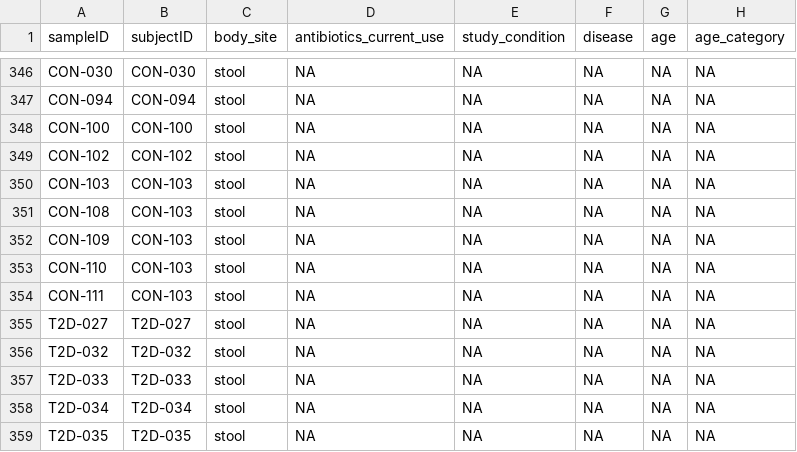
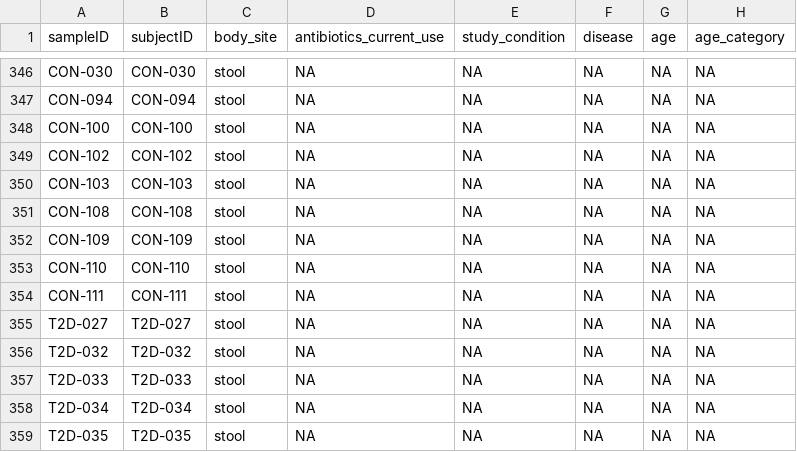
Before and after one commit to waldronlab/curatedMetagenomicDataCuration, a TSV file: inst/curated/QinJ_2012/QinJ_2012_metadata.tsv, drawn as a sheet; only a part is shown, gaps mark what is left out; the diff names each change by its address in the sheet, - before the commit and + after, or states it on an @@ line.

Commit message:
update QinJ metadata

```diff
--- a/inst/curated/QinJ_2012/QinJ_2012_metadata.tsv
+++ b/inst/curated/QinJ_2012/QinJ_2012_metadata.tsv
-B351 (subjectID): CON-103
+B351 (subjectID): CON-108
-B352 (subjectID): CON-103
+B352 (subjectID): CON-109
-B353 (subjectID): CON-103
+B353 (subjectID): CON-110
-B354 (subjectID): CON-103
+B354 (subjectID): CON-111
```
